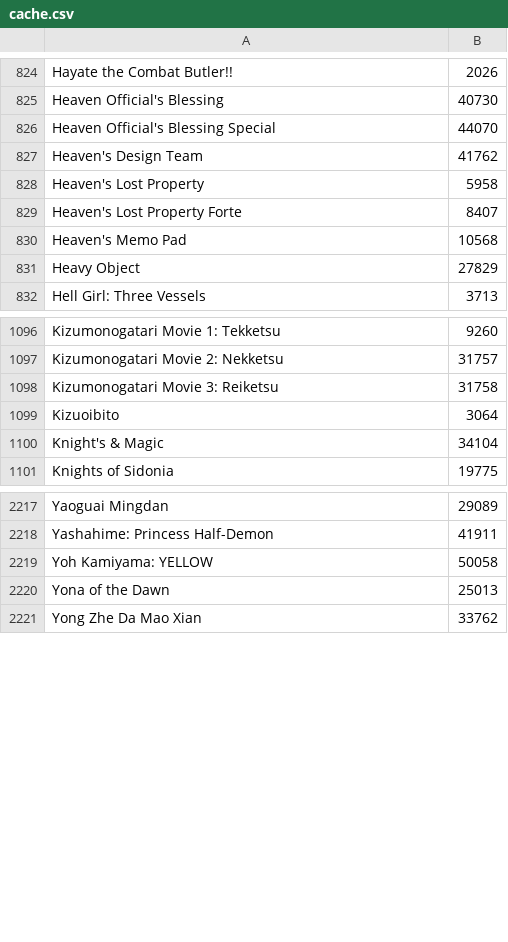
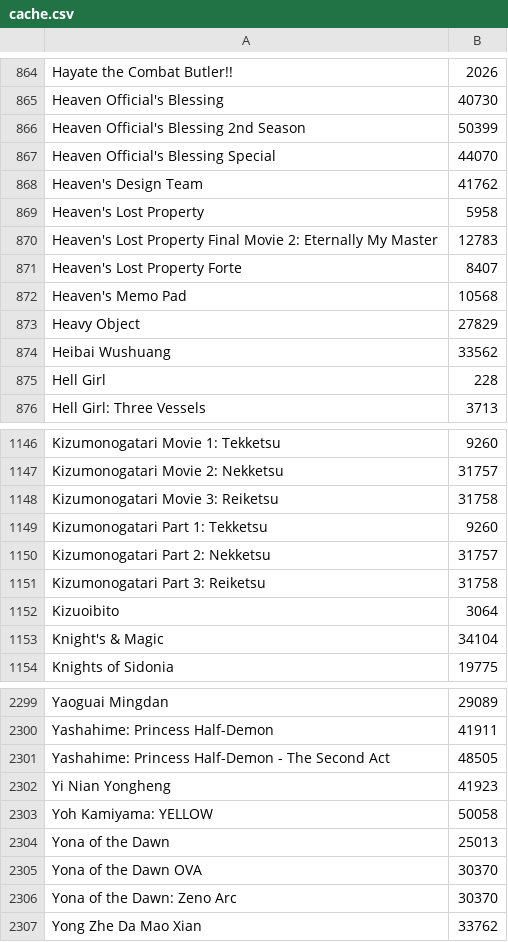
Before and after one commit to wolfborg/anitransfer, a CSV file: cache.csv, drawn as a sheet; only a part is shown, gaps mark what is left out; the diff covers the shown part only; the diff names each change by its address in the sheet, - before the commit and + after, or states it on an @@ line.

```diff
--- a/cache.csv
+++ b/cache.csv
+row 866: Heaven Official's Blessing 2nd Season | 50399
+row 870: Heaven's Lost Property Final Movie 2: Eternally My Master | 12783
+row 874: Heibai Wushuang | 33562
+row 875: Hell Girl | 228
+row 1149: Kizumonogatari Part 1: Tekketsu | 9260
+row 1150: Kizumonogatari Part 2: Nekketsu | 31757
+row 1151: Kizumonogatari Part 3: Reiketsu | 31758
+row 2301: Yashahime: Princess Half-Demon - The Second Act | 48505
+row 2302: Yi Nian Yongheng | 41923
+row 2305: Yona of the Dawn OVA | 30370
+row 2306: Yona of the Dawn: Zeno Arc | 30370
```
Also changed, not shown: 78 added rows elsewhere in this file.
